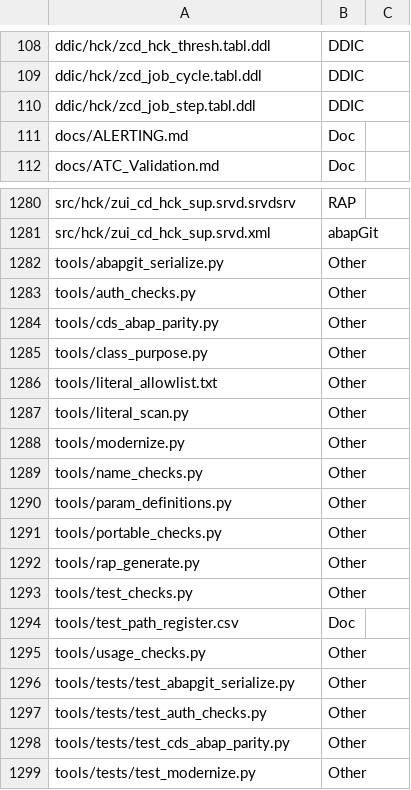
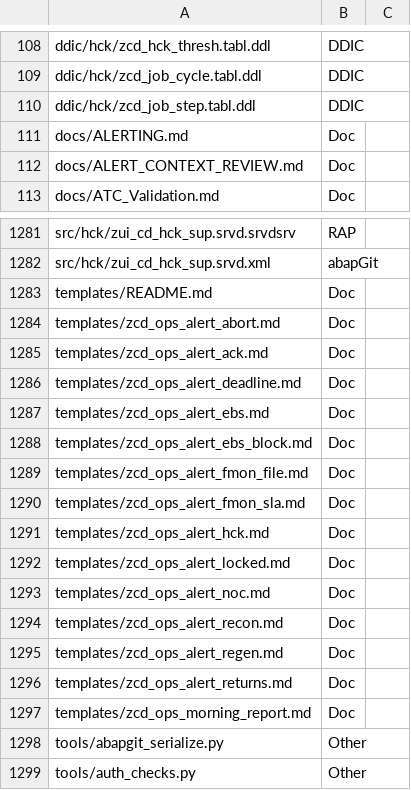
Before and after one commit to jaideep247/bai, a CSV file: ops-suite/docs/Changed_Artifacts.csv, drawn as a sheet; only a part is shown, gaps mark what is left out; the shorter side is filled out with more unchanged rows.

```diff
--- a/ops-suite/docs/Changed_Artifacts.csv
+++ b/ops-suite/docs/Changed_Artifacts.csv
@@ -111,2 +111,3 @@ ddic/hck/zcd_job_step.tabl.ddl,DDIC,
 docs/ALERTING.md,Doc,
+docs/ALERT_CONTEXT_REVIEW.md,Doc,
 docs/ATC_Validation.md,Doc,
@@ -1281,2 +1282,17 @@ src/hck/zui_cd_hck_sup.srvd.srvdsrv,RAP,
 src/hck/zui_cd_hck_sup.srvd.xml,abapGit,
+templates/README.md,Doc,
+templates/zcd_ops_alert_abort.md,Doc,
+templates/zcd_ops_alert_ack.md,Doc,
+templates/zcd_ops_alert_deadline.md,Doc,
+templates/zcd_ops_alert_ebs.md,Doc,
+templates/zcd_ops_alert_ebs_block.md,Doc,
+templates/zcd_ops_alert_fmon_file.md,Doc,
+templates/zcd_ops_alert_fmon_sla.md,Doc,
+templates/zcd_ops_alert_hck.md,Doc,
+templates/zcd_ops_alert_locked.md,Doc,
+templates/zcd_ops_alert_noc.md,Doc,
+templates/zcd_ops_alert_recon.md,Doc,
+templates/zcd_ops_alert_regen.md,Doc,
+templates/zcd_ops_alert_returns.md,Doc,
+templates/zcd_ops_morning_report.md,Doc,
 tools/abapgit_serialize.py,Other,
```
Also changed, not shown: 26 other files.
